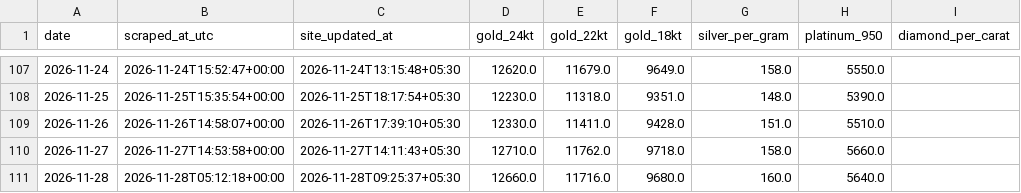
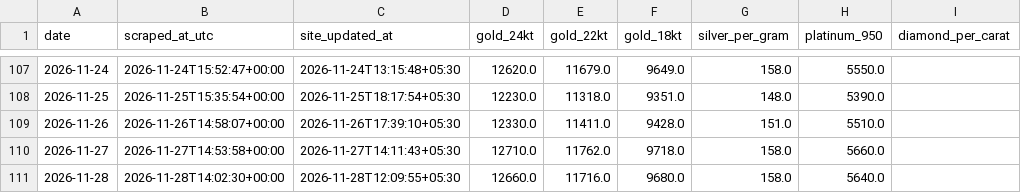
Before and after one commit to prasad-nimbalkar/bullion-ledger, a CSV file: bullion_history.csv, drawn as a sheet; only a part is shown, gaps mark what is left out.

```diff
--- a/bullion_history.csv
+++ b/bullion_history.csv
@@ -110,2 +110,2 @@ date,scraped_at_utc,site_updated_at,gold_24kt,gold_22kt,gold_18kt,silver_per_gra
 2026-11-27,2026-11-27T14:53:58+00:00,2026-11-27T14:11:43+05:30,12710.0,11762.0,9718.0,158.0,5660.0,
-2026-11-28,2026-11-28T05:12:18+00:00,2026-11-28T09:25:37+05:30,12660.0,11716.0,9680.0,160.0,5640.0,
+2026-11-28,2026-11-28T14:02:30+00:00,2026-11-28T12:09:55+05:30,12660.0,11716.0,9680.0,158.0,5640.0,
```
